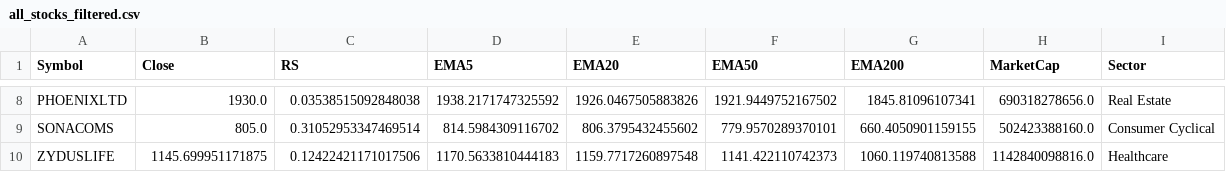
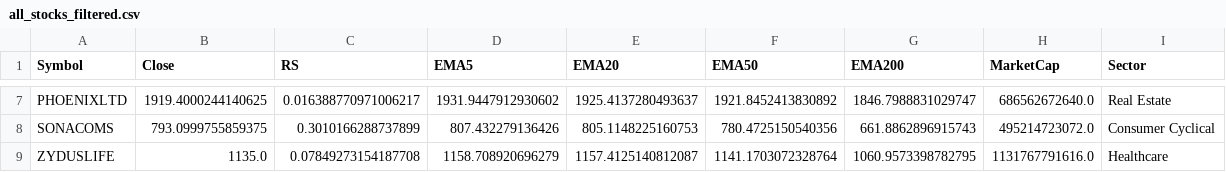
Before and after one commit to manimaran-1/Stock_Scanner, a CSV file: all_stocks_filtered.csv, drawn as a sheet; only a part is shown, gaps mark what is left out; addresses are those after the commit; the diff covers the shown part only; the diff names each change by its address in the sheet, - before the commit and + after, or states it on an @@ line.

```diff
--- a/all_stocks_filtered.csv
+++ b/all_stocks_filtered.csv
-B7 (Close): 1930.0
+B7 (Close): 1919.4000244140625
-C7 (RS): 0.03538515092848038
+C7 (RS): 0.016388770971006217
-D7 (EMA5): 1938.2171747325592
+D7 (EMA5): 1931.9447912930602
-E7 (EMA20): 1926.0467505883826
+E7 (EMA20): 1925.4137280493637
-F7 (EMA50): 1921.9449752167502
+F7 (EMA50): 1921.8452413830892
-G7 (EMA200): 1845.81096107341
+G7 (EMA200): 1846.7988831029747
-H7 (MarketCap): 690318278656.0
+H7 (MarketCap): 686562672640.0
-B8 (Close): 805.0
+B8 (Close): 793.0999755859375
-C8 (RS): 0.31052953347469514
+C8 (RS): 0.3010166288737899
-D8 (EMA5): 814.5984309116702
+D8 (EMA5): 807.432279136426
-E8 (EMA20): 806.3795432455602
+E8 (EMA20): 805.1148225160753
-F8 (EMA50): 779.9570289370101
+F8 (EMA50): 780.4725150540356
-G8 (EMA200): 660.4050901159155
+G8 (EMA200): 661.8862896915743
-H8 (MarketCap): 502423388160.0
+H8 (MarketCap): 495214723072.0
-B9 (Close): 1145.699951171875
+B9 (Close): 1135.0
-C9 (RS): 0.12422421171017506
+C9 (RS): 0.07849273154187708
-D9 (EMA5): 1170.5633810444183
+D9 (EMA5): 1158.708920696279
-E9 (EMA20): 1159.7717260897548
+E9 (EMA20): 1157.4125140812087
-F9 (EMA50): 1141.422110742373
+F9 (EMA50): 1141.1703072328764
-G9 (EMA200): 1060.119740813588
+G9 (EMA200): 1060.9573398782795
-H9 (MarketCap): 1142840098816.0
+H9 (MarketCap): 1131767791616.0
```
Also changed, not shown: 1 added row, 2 removed rows and 28 edited cells elsewhere in this file, all_stocks_raw.csv.
